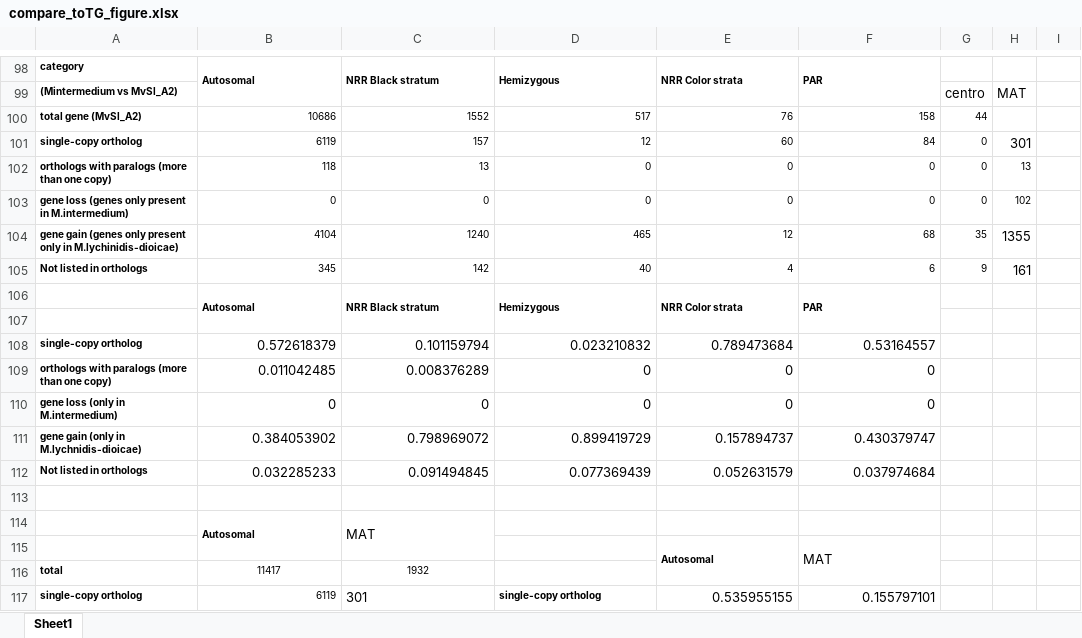
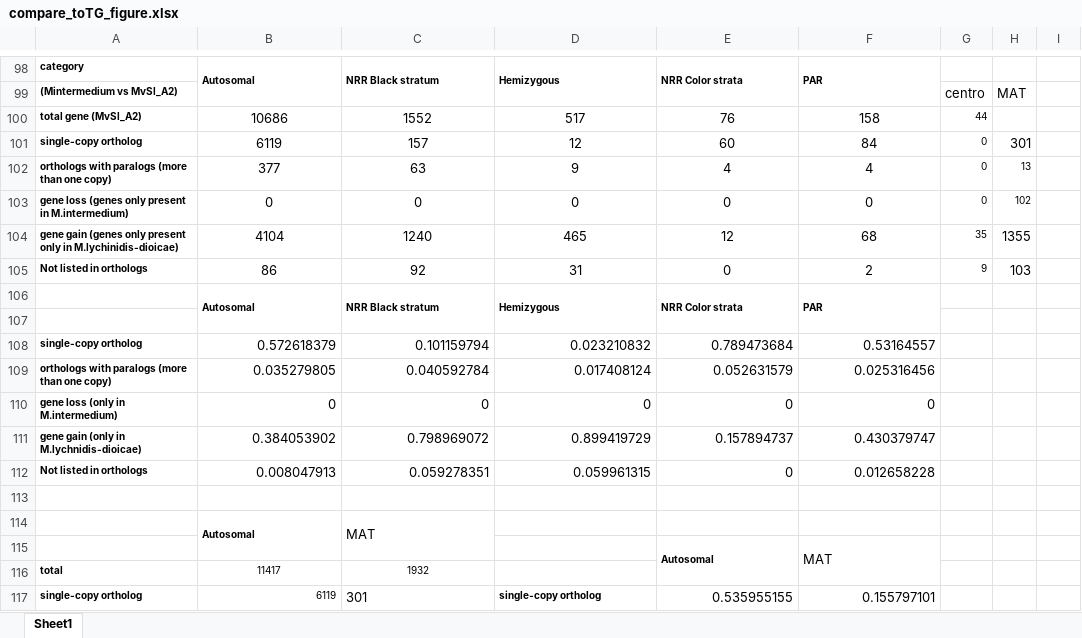
Before and after one commit to Wen-Juan/Differential_expression_associateswith_degeneration_Microbotryum_fungus, an Excel workbook: output/figures/compare_toTG_figure.xlsx, sheet Sheet1, drawn as a sheet; only a part is shown, gaps mark what is left out; values as stored, in another font and other column widths than the file's, no borders; charts and pictures not drawn; removed rows and columns are numbered as before the commit, all else as after; the diff covers the shown part only; the diff names each change by its address in the sheet, - before the commit and + after, or states it on an @@ line.

```diff
--- a/output/figures/compare_toTG_figure.xlsx (sheet Sheet1)
+++ b/output/figures/compare_toTG_figure.xlsx (sheet Sheet1)
@@ B100:F104 text size: larger, alignment: right → center @@
-B102: 118
+B102: 377
-C102: 13
+C102: 63
-D102: 0
+D102: 9
-E102: 0
+E102: 4
-F102: 0
+F102: 4
-row 105: Not listed in orthologs | 345 | 142 | 40 | 4 | 6 | 9 | 161
+row 105: Not listed in orthologs | 86 | 92 | 31 | 0 | 2 | 9 | 103
-row 109: orthologs with paralogs (more than one copy) | 0.011042485 | 0.008376289 | 0 | 0 | 0
+row 109: orthologs with paralogs (more than one copy) | 0.035279805 | 0.040592784 | 0.017408124 | 0.052631579 | 0.025316456
-row 112: Not listed in orthologs | 0.032285233 | 0.091494845 | 0.077369439 | 0.052631579 | 0.037974684
+row 112: Not listed in orthologs | 0.008047913 | 0.059278351 | 0.059961315 | 0 | 0.012658228
```
Also changed, not shown: 58 added rows, 3 removed rows, 5 edited cells and cell formats elsewhere in this sheet, charts or pictures, 3 other files.
